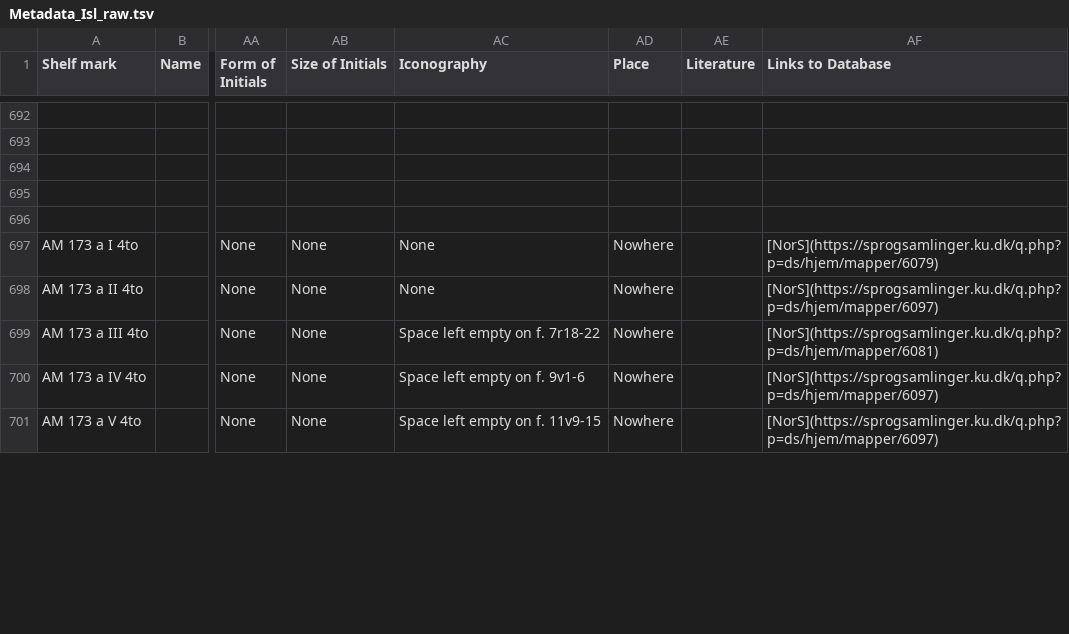
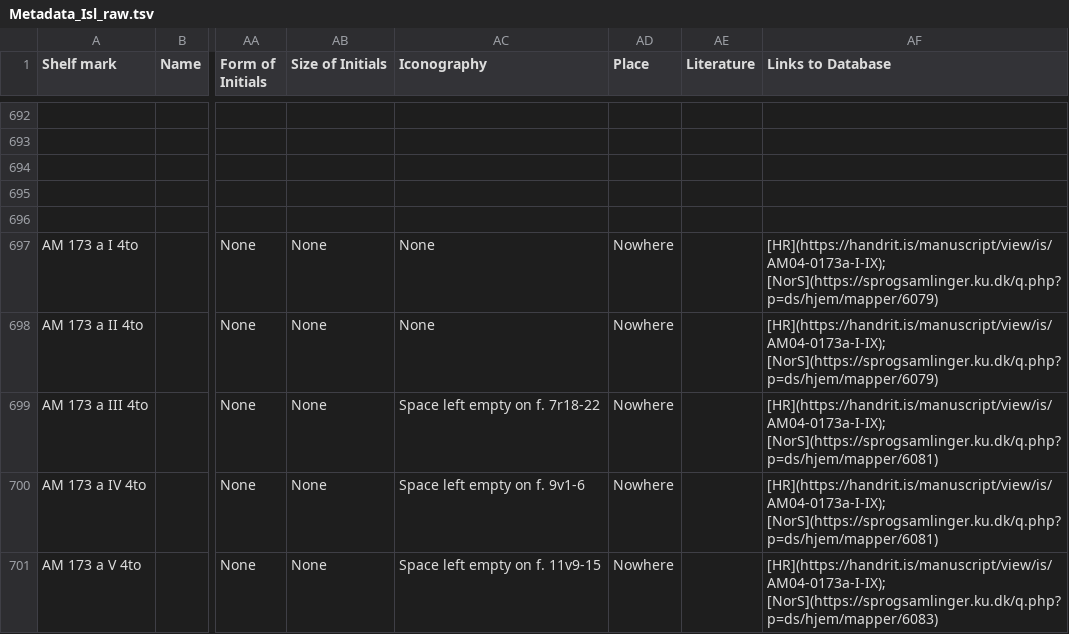
Before and after one commit to NordicLawBooks/database, a TSV file: data/Metadata_Isl_raw.tsv, drawn as a sheet; only a part is shown, gaps mark what is left out; the diff covers the shown part only; the diff names each change by its address in the sheet, - before the commit and + after, or states it on an @@ line.

Commit message:
Correct NorS links from the Google Sheet
Re-export via `pipeline.py sheets --skip-filled --skip-combine`. The
TSV, merges and segments files were regenerated, not edited by hand,
and only the Links to Database column changed.

Several NorS links pointed at the wrong folder. AM 14 4to linked to
AM 4 4to, and AM 58 4to to AM 57 4to. AM 350 fol. linked to its 1r-2v
subfolder instead of the whole manuscript. AM 173 a II, IV and V 4to
linked to the folder of the unnumbered fragments instead of their own
folders on NorS ("I II", "III IV", "V"). All AM 173 a I-IX 4to rows also
gain a link to the handrit.is record AM04-0173a-I-IX. In the Norwegian
data, AM 58 4to's link cell is now merged across the manuscript's rows.

Drafted with Claude Code.

```diff
--- a/data/Metadata_Isl_raw.tsv
+++ b/data/Metadata_Isl_raw.tsv
-AF697 (Links to Database): [NorS](https://sprogsamlinger.ku.dk/q.php?p=ds/hjem/mapper/6079)
+AF697 (Links to Database): [HR](https://handrit.is/manuscript/view/is/AM04-0173a-I-IX); [NorS](https://sprogsamlinger.ku.dk/q.php?p=ds/hjem/mapper/6079)
-AF698 (Links to Database): [NorS](https://sprogsamlinger.ku.dk/q.php?p=ds/hjem/mapper/6097)
+AF698 (Links to Database): [HR](https://handrit.is/manuscript/view/is/AM04-0173a-I-IX); [NorS](https://sprogsamlinger.ku.dk/q.php?p=ds/hjem/mapper/6079)
-AF699 (Links to Database): [NorS](https://sprogsamlinger.ku.dk/q.php?p=ds/hjem/mapper/6081)
+AF699 (Links to Database): [HR](https://handrit.is/manuscript/view/is/AM04-0173a-I-IX); [NorS](https://sprogsamlinger.ku.dk/q.php?p=ds/hjem/mapper/6081)
-AF700 (Links to Database): [NorS](https://sprogsamlinger.ku.dk/q.php?p=ds/hjem/mapper/6097)
+AF700 (Links to Database): [HR](https://handrit.is/manuscript/view/is/AM04-0173a-I-IX); [NorS](https://sprogsamlinger.ku.dk/q.php?p=ds/hjem/mapper/6081)
-AF701 (Links to Database): [NorS](https://sprogsamlinger.ku.dk/q.php?p=ds/hjem/mapper/6097)
+AF701 (Links to Database): [HR](https://handrit.is/manuscript/view/is/AM04-0173a-I-IX); [NorS](https://sprogsamlinger.ku.dk/q.php?p=ds/hjem/mapper/6083)
```
Also changed, not shown: 5 edited cells elsewhere in this file, data/Metadata_Dan_raw.tsv, data/Metadata_Norw_raw.tsv, 6 other files.
